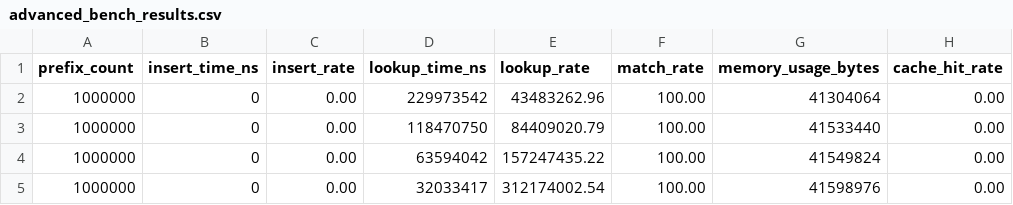
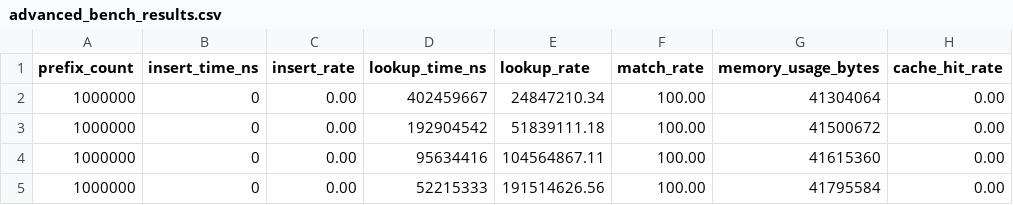
Before and after one commit to gx14ac/zart, a CSV file: assets/advanced_bench_results.csv, drawn as a sheet; only a part is shown; the diff names each change by its address in the sheet, - before the commit and + after, or states it on an @@ line.

```diff
--- a/assets/advanced_bench_results.csv
+++ b/assets/advanced_bench_results.csv
-D2 (lookup_time_ns): 229973542
+D2 (lookup_time_ns): 402459667
-E2 (lookup_rate): 43483262.96
+E2 (lookup_rate): 24847210.34
-D3 (lookup_time_ns): 118470750
+D3 (lookup_time_ns): 192904542
-E3 (lookup_rate): 84409020.79
+E3 (lookup_rate): 51839111.18
-G3 (memory_usage_bytes): 41533440
+G3 (memory_usage_bytes): 41500672
-D4 (lookup_time_ns): 63594042
+D4 (lookup_time_ns): 95634416
-E4 (lookup_rate): 157247435.22
+E4 (lookup_rate): 104564867.11
-G4 (memory_usage_bytes): 41549824
+G4 (memory_usage_bytes): 41615360
-D5 (lookup_time_ns): 32033417
+D5 (lookup_time_ns): 52215333
-E5 (lookup_rate): 312174002.54
+E5 (lookup_rate): 191514626.56
-G5 (memory_usage_bytes): 41598976
+G5 (memory_usage_bytes): 41795584
```
Also changed, not shown: assets/basic_bench_results.csv, assets/realistic_bench_results.csv, 8 other files.
